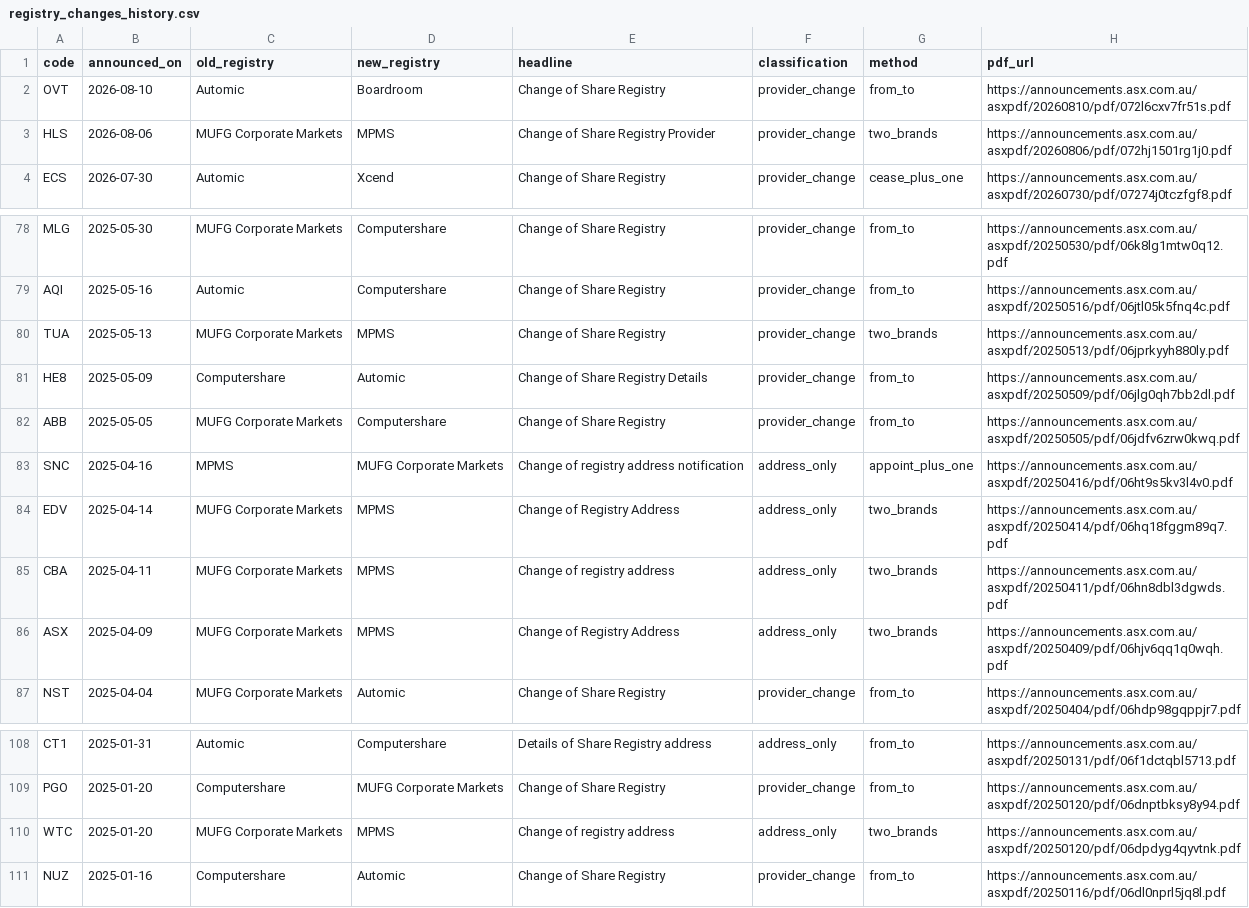
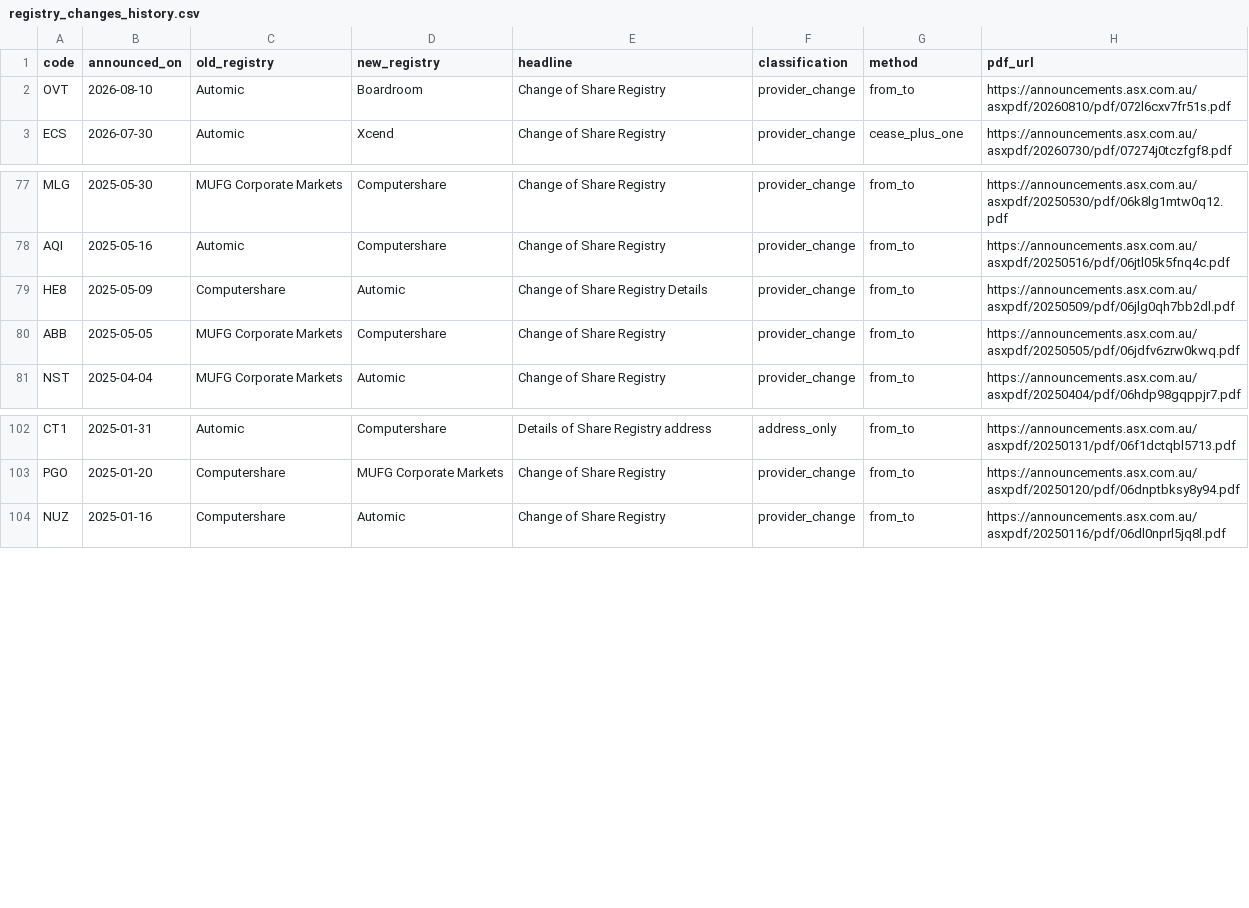
Before and after one commit to nwbort/registry-tracker, a CSV file: data/registry_changes_history.csv, drawn as a sheet; only a part is shown, gaps mark what is left out; the diff names each change by its address in the sheet, - before the commit and + after, or states it on an @@ line.

Commit message:
Alias MPMS to MUFG Corporate Markets in the PDF resolver (#2)
MPMS is MUFG Pension & Market Services - the name MUFG Corporate Markets
(itself the renamed Link Market Services) was rebranded to, not a second
registrar. The token almost never arrives as a company name: it arrives
inside the letterhead domain au.investorcentre.mpms.mufg.com, which
nearly every MUFG notice carries. So a routine "we have moved to MUFG"
letter named both spellings and _brand() read the rebrand as a company
switching provider - in whichever direction the two names happened to
fall in the text, which is why one of the seven false switches pointed
the opposite way from the other six.

The alias is applied after registry_tracker.canonical_registry(), which
still maps mpms to its own MPMS brand. That is deliberate and commented:
the tracker's pattern also matches "mps market" and "market place",
which need not be MUFG at all, and the daily change alerts key off those
names - merging it there is a separate decision.

Re-resolved the eight affected announcements. All seven false switches
drop to method='one_brand' (incoming MUFG, outgoing not determined),
which is the correct outcome: TUA's and HLS's PDFs were read by hand and
neither names an outgoing registrar - both only say the company is
transferring its register to MUFG. No registrar is missing from the
pattern list. The eighth row (PGO) kept its correct from_to resolution
and only shed the stale MPMS entry from its brands column.

  switches 696 -> 689, across 599 -> 592 codes
  MUFG Corporate Markets net -119 -> -114 (gained 30, lost 144)
  classification split 602/53/41 -> 600/48/41
  the MPMS row disappears from the net-flow table

README updated for those figures, plus two claims the recount exposed as
stale: the 2020+ resolution rate (404/436 -> 402/436) and the committed
snapshot's coverage, which is the full 1,840-code crawl, not 250 codes.

```diff
--- a/data/registry_changes_history.csv
+++ b/data/registry_changes_history.csv
-row 3: HLS | 2026-08-06 | MUFG Corporate Markets | MPMS | Change of Share Registry Provider | provider_change | two_brands | https://announcements.asx.com.au/asxpdf/20260806/pdf/072hj1501rg1j0.pdf
-row 80: TUA | 2025-05-13 | MUFG Corporate Markets | MPMS | Change of Share Registry | provider_change | two_brands | https://announcements.asx.com.au/asxpdf/20250513/pdf/06jprkyyh880ly.pdf
-row 83: SNC | 2025-04-16 | MPMS | MUFG Corporate Markets | Change of registry address notification | address_only | appoint_plus_one | https://announcements.asx.com.au/asxpdf/20250416/pdf/06ht9s5kv3l4v0.pdf
-row 84: EDV | 2025-04-14 | MUFG Corporate Markets | MPMS | Change of Registry Address | address_only | two_brands | https://announcements.asx.com.au/asxpdf/20250414/pdf/06hq18fggm89q7.pdf
-row 85: CBA | 2025-04-11 | MUFG Corporate Markets | MPMS | Change of registry address | address_only | two_brands | https://announcements.asx.com.au/asxpdf/20250411/pdf/06hn8dbl3dgwds.pdf
-row 86: ASX | 2025-04-09 | MUFG Corporate Markets | MPMS | Change of Registry Address | address_only | two_brands | https://announcements.asx.com.au/asxpdf/20250409/pdf/06hjv6qq1q0wqh.pdf
-row 110: WTC | 2025-01-20 | MUFG Corporate Markets | MPMS | Change of registry address | address_only | two_brands | https://announcements.asx.com.au/asxpdf/20250120/pdf/06dpdyg4qyvtnk.pdf
```
Also changed, not shown: 3 other files.
